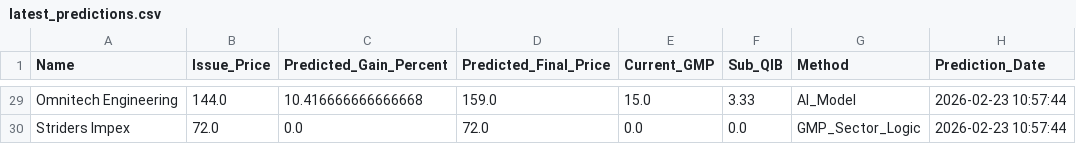
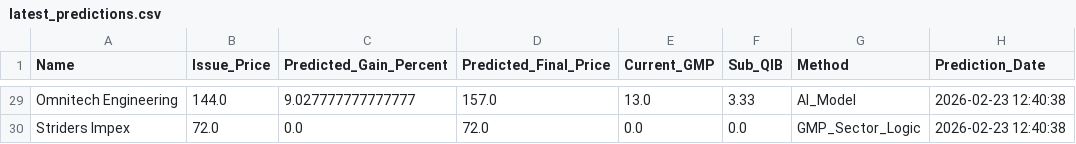
Before and after one commit to RaghavKothari1111/Ai-ipo-predictor, a CSV file: data/latest_predictions.csv, drawn as a sheet; only a part is shown, gaps mark what is left out; the diff covers the shown part only; the diff names each change by its address in the sheet, - before the commit and + after, or states it on an @@ line.

```diff
--- a/data/latest_predictions.csv
+++ b/data/latest_predictions.csv
-C29 (Predicted_Gain_Percent): 10.416666666666668
+C29 (Predicted_Gain_Percent): 9.027777777777777
-D29 (Predicted_Final_Price): 159.0
+D29 (Predicted_Final_Price): 157.0
-E29 (Current_GMP): 15.0
+E29 (Current_GMP): 13.0
-H29:H30 (Prediction_Date): 2026-02-23 10:57:44
+H29:H30 (Prediction_Date): 2026-02-23 12:40:38
```
Also changed, not shown: 38 edited cells elsewhere in this file, data/gmp_history.csv, data/master_ipo_v3.csv.
